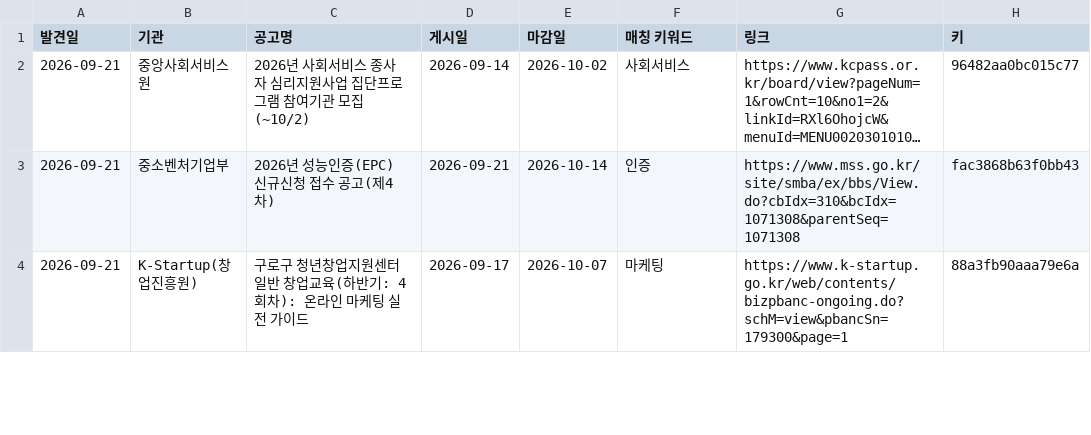
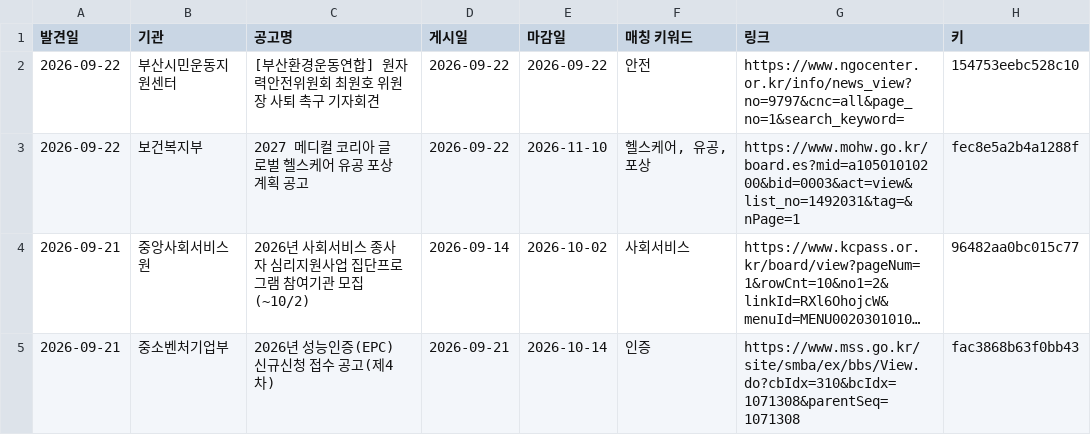
Before and after one commit to DOYUN07/09.08-New2-Research-Automation, a CSV file: state/archive.csv, drawn as a sheet; only a part is shown; the shorter side is filled out with more unchanged rows; long unchanged cells end in …; the diff names each change by its address in the sheet, - before the commit and + after, or states it on an @@ line.

```diff
--- a/state/archive.csv
+++ b/state/archive.csv
+row 2: 2026-09-22 | 부산시민운동지원센터 | [부산환경운동연합] 원자력안전위원회 최원호 위원장 사퇴 촉구 기자회견 | 2026-09-22 | 2026-09-22 | 안전 | https://www.ngocenter.or.kr/info/news_view?no=9797&cnc=all&page_no=1&search_keyword= | 154753eebc528c10
+row 3: 2026-09-22 | 보건복지부 | 2027 메디컬 코리아 글로벌 헬스케어 유공 포상 계획 공고 | 2026-09-22 | 2026-11-10 | 헬스케어, 유공, 포상 | https://www.mohw.go.kr/board.es?mid=a10501010200&bid=0003&act=view&list_no=1492031&tag=&nPage=1 | fec8e5a2b4a1288f
```
Also changed, not shown: 1 other file.
